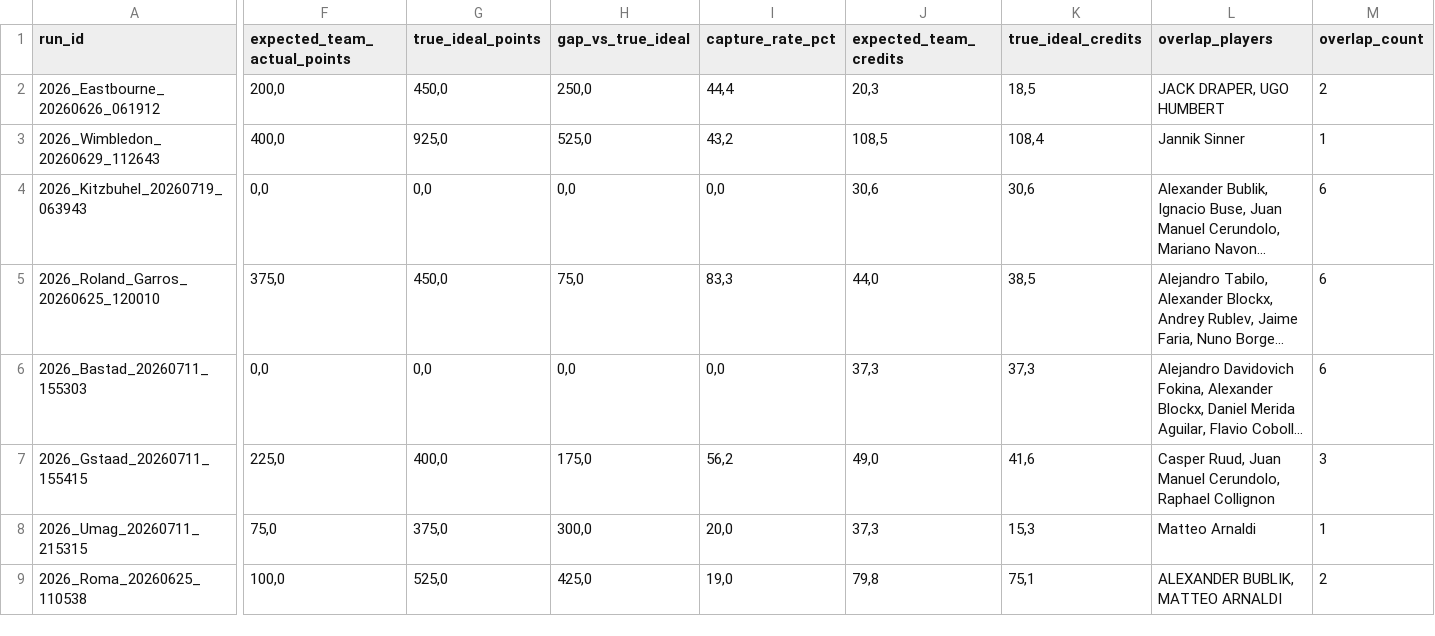
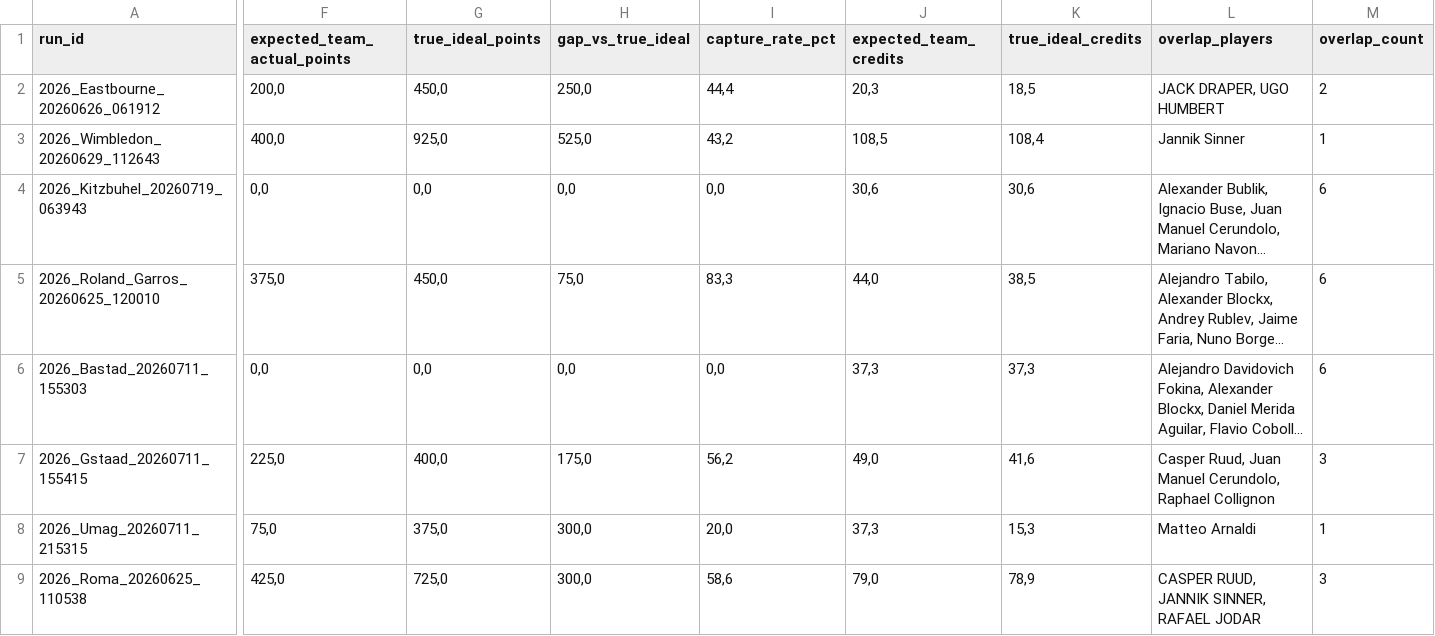
Before and after one commit to fmldavideesposito-blip/smash-it-model-lab, a CSV file: data/capture_rate_history.csv, drawn as a sheet; only a part is shown, gaps mark what is left out; long unchanged cells end in …; the diff names each change by its address in the sheet, - before the commit and + after, or states it on an @@ line.

Commit message:
Update Capture Rate History 2026-07-21 09:04:29.997522

```diff
--- a/data/capture_rate_history.csv
+++ b/data/capture_rate_history.csv
-F9 (expected_team_actual_points): 100,0
+F9 (expected_team_actual_points): 425,0
-G9 (true_ideal_points): 525,0
+G9 (true_ideal_points): 725,0
-H9 (gap_vs_true_ideal): 425,0
+H9 (gap_vs_true_ideal): 300,0
-I9 (capture_rate_pct): 19,0
+I9 (capture_rate_pct): 58,6
-J9 (expected_team_credits): 79,8
+J9 (expected_team_credits): 79,0
-K9 (true_ideal_credits): 75,1
+K9 (true_ideal_credits): 78,9
-L9 (overlap_players): ALEXANDER BUBLIK, MATTEO ARNALDI
+L9 (overlap_players): CASPER RUUD, JANNIK SINNER, RAFAEL JODAR
-M9 (overlap_count): 2
+M9 (overlap_count): 3
```
